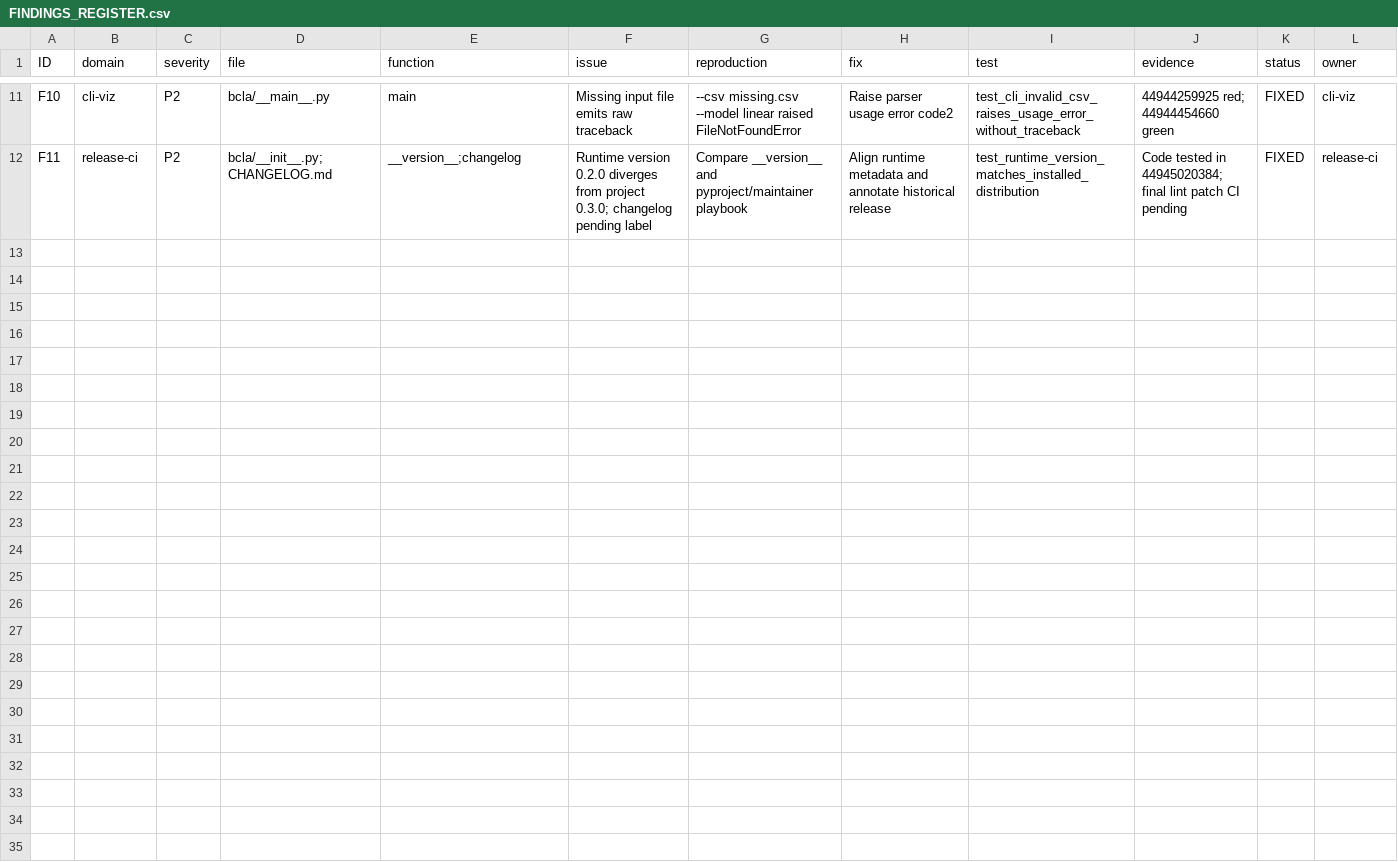
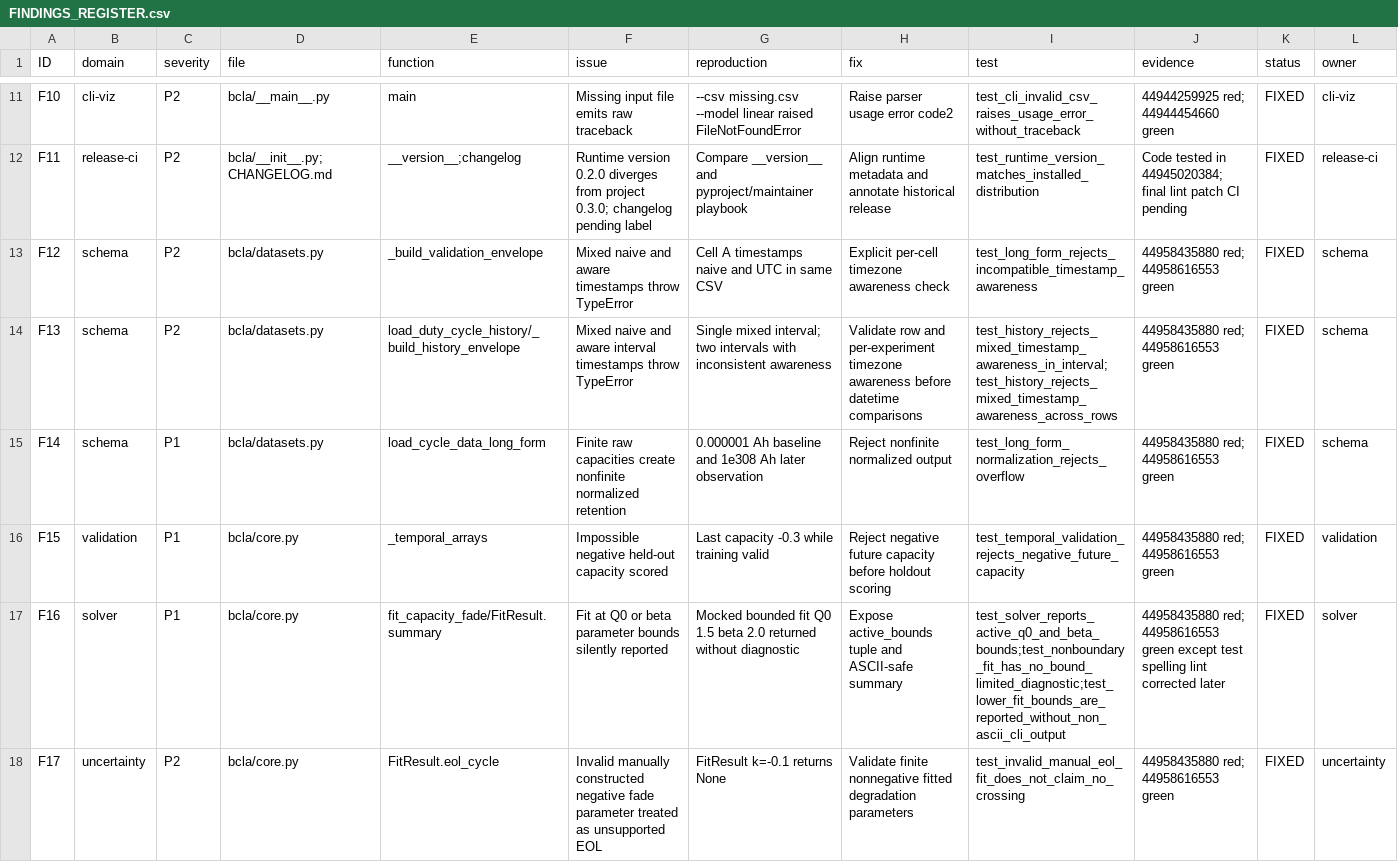
Before and after one commit to mohammadrezwankhan/battery-cycle-life-analyzer, a CSV file: audit/2026-11-21/FINDINGS_REGISTER.csv, drawn as a sheet; only a part is shown, gaps mark what is left out.

Commit message:
docs(audit): verify Oxford source arithmetic, reconcile new findings and fix Ruff N802

```diff
--- a/audit/2026-11-21/FINDINGS_REGISTER.csv
+++ b/audit/2026-11-21/FINDINGS_REGISTER.csv
@@ -12 +12,7 @@ ID,domain,severity,file,function,issue,reproduction,fix,test,evidence,status,own
 "F11","release-ci","P2","bcla/__init__.py;CHANGELOG.md","__version__;changelog","Runtime version 0.2.0 diverges from project 0.3.0; changelog pending label","Compare __version__ and pyproject/maintainer playbook","Align runtime metadata and annotate historical release","test_runtime_version_matches_installed_distribution","Code tested in 44945020384; final lint patch CI pending","FIXED","release-ci"
+"F12","schema","P2","bcla/datasets.py","_build_validation_envelope","Mixed naive and aware timestamps throw TypeError","Cell A timestamps naive and UTC in same CSV","Explicit per-cell timezone awareness check","test_long_form_rejects_incompatible_timestamp_awareness","44958435880 red; 44958616553 green","FIXED","schema"
+"F13","schema","P2","bcla/datasets.py","load_duty_cycle_history/_build_history_envelope","Mixed naive and aware interval timestamps throw TypeError","Single mixed interval; two intervals with inconsistent awareness","Validate row and per-experiment timezone awareness before datetime comparisons","test_history_rejects_mixed_timestamp_awareness_in_interval;test_history_rejects_mixed_timestamp_awareness_across_rows","44958435880 red; 44958616553 green","FIXED","schema"
+"F14","schema","P1","bcla/datasets.py","load_cycle_data_long_form","Finite raw capacities create nonfinite normalized retention","0.000001 Ah baseline and 1e308 Ah later observation","Reject nonfinite normalized output","test_long_form_normalization_rejects_overflow","44958435880 red; 44958616553 green","FIXED","schema"
+"F15","validation","P1","bcla/core.py","_temporal_arrays","Impossible negative held-out capacity scored","Last capacity -0.3 while training valid","Reject negative future capacity before holdout scoring","test_temporal_validation_rejects_negative_future_capacity","44958435880 red; 44958616553 green","FIXED","validation"
+"F16","solver","P1","bcla/core.py","fit_capacity_fade/FitResult.summary","Fit at Q0 or beta parameter bounds silently reported","Mocked bounded fit Q0 1.5 beta 2.0 returned without diagnostic","Expose active_bounds tuple and ASCII-safe summary","test_solver_reports_active_q0_and_beta_bounds;test_nonboundary_fit_has_no_bound_limited_diagnostic;test_lower_fit_bounds_are_reported_without_non_ascii_cli_output","44958435880 red; 44958616553 green except test spelling lint corrected later","FIXED","solver"
+"F17","uncertainty","P2","bcla/core.py","FitResult.eol_cycle","Invalid manually constructed negative fade parameter treated as unsupported EOL","FitResult k=-0.1 returns None","Validate finite nonnegative fitted degradation parameters","test_invalid_manual_eol_fit_does_not_claim_no_crossing","44958435880 red; 44958616553 green","FIXED","uncertainty"
```
Also changed, not shown: 12 other files.
